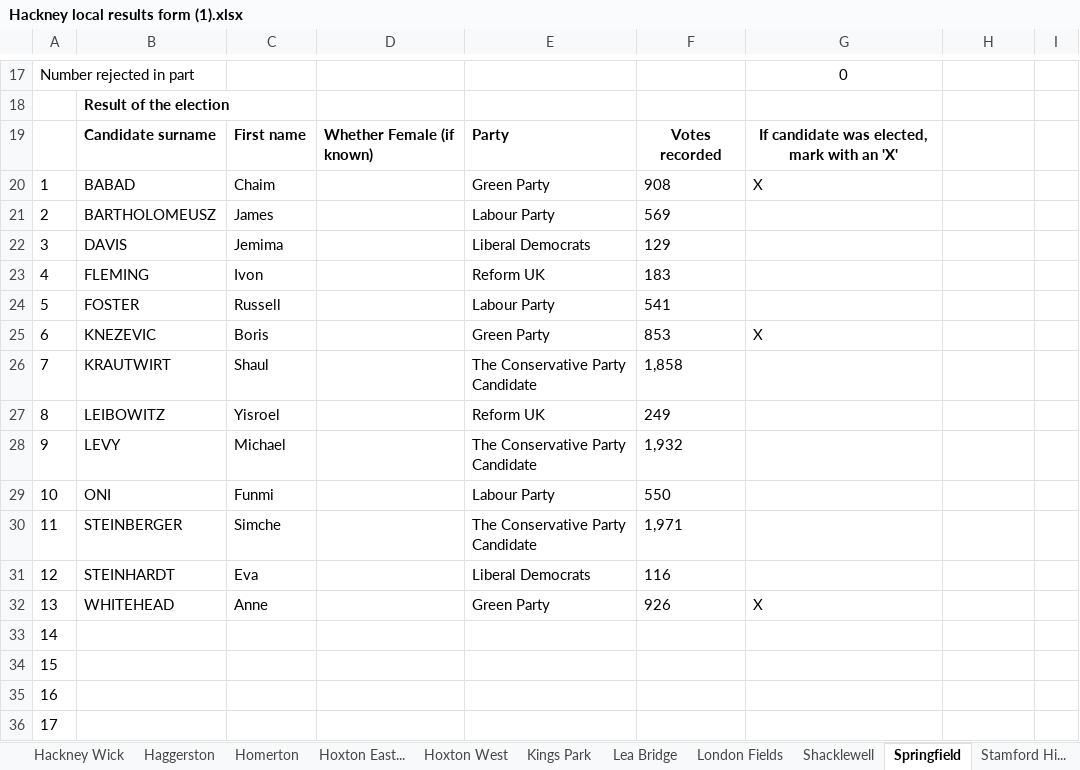
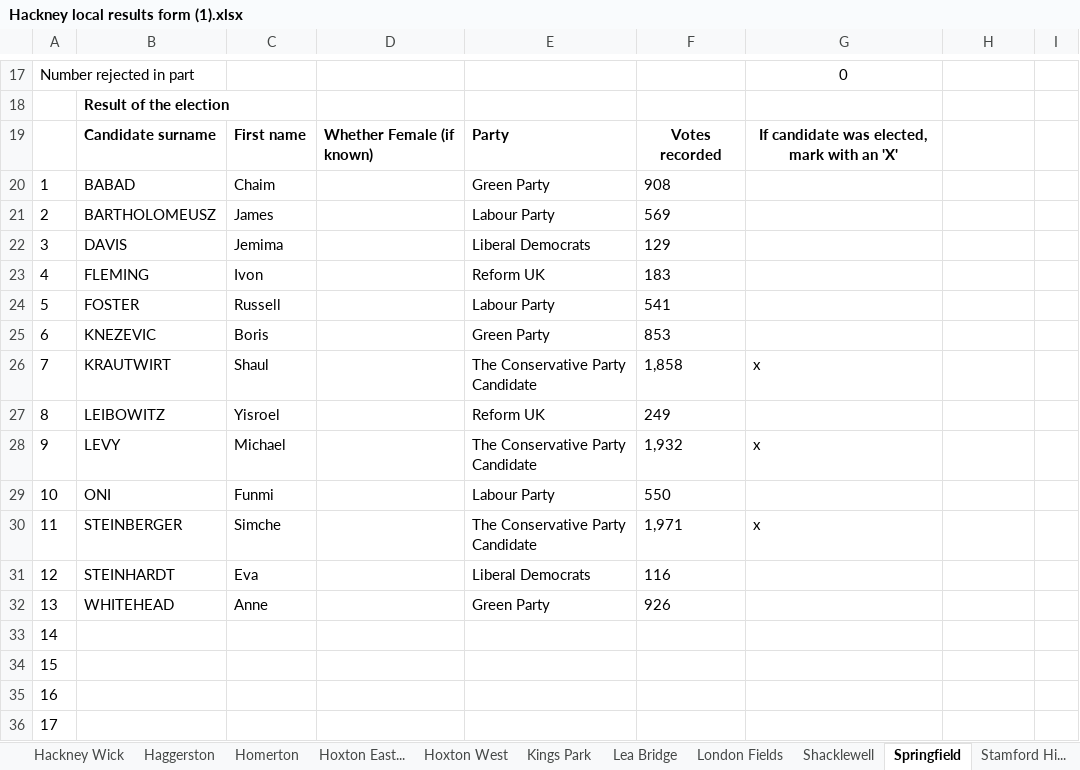
Before and after one commit to joeheywood/london-elections-2026, an Excel workbook: data/Completed Forms/Hackney local results form (1).xlsx, sheet Springfield, drawn as a sheet; only a part is shown, gaps mark what is left out; values as stored, in another font and other column widths than the file's, no borders; charts and pictures and conditional formats not drawn; the diff names each change by its address in the sheet, - before the commit and + after, or states it on an @@ line.

```diff
--- a/data/Completed Forms/Hackney local results form (1).xlsx (sheet Springfield)
+++ b/data/Completed Forms/Hackney local results form (1).xlsx (sheet Springfield)
-G20: X
+G20: (empty)
-G25: X
+G25: (empty)
-G26: (empty)
+G26: x
-G28: (empty)
+G28: x
-G30: (empty)
+G30: x
-G32: X
+G32: (empty)
```
Also changed, not shown: sheet Dalston, charts or pictures, data/Completed Forms/GLA Camden local results form.xlsx, data/Completed Forms/Hillingdon local results form.xlsx, 17 other files.
